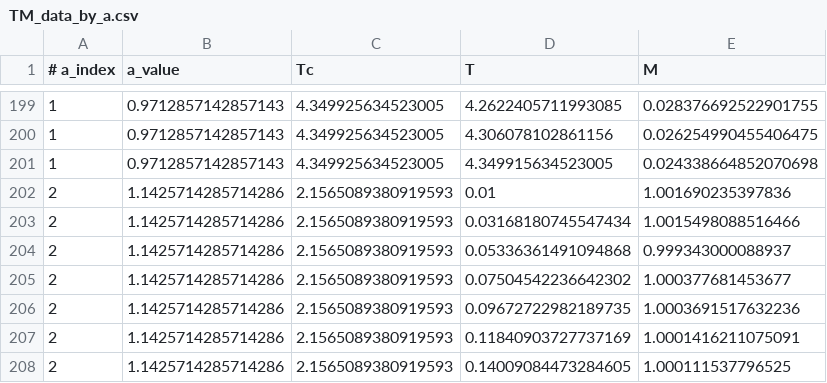
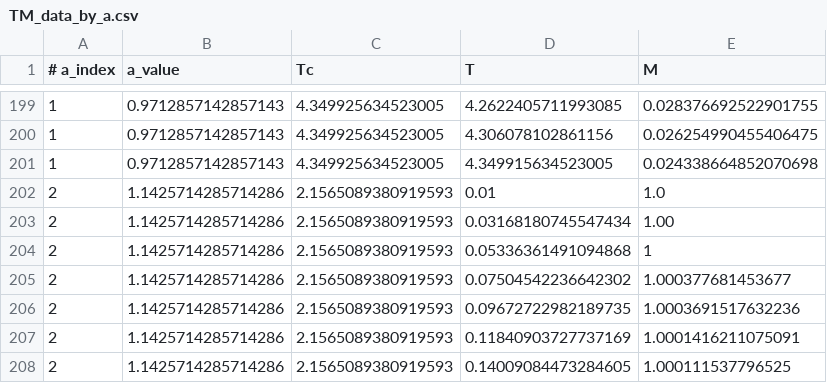
Before and after one commit to erbilcanartun/long-range-ising-chain, a CSV file: data/TM_data_by_a.csv, drawn as a sheet; only a part is shown, gaps mark what is left out; the diff covers the shown part only.

Commit message:
Update magnetization data and notebook outputs
Revised TM_data_by_a.csv with new and corrected magnetization values, updated magnetization_a.png figure, and modified notebook outputs to reflect the new data and image. Added a .png file to the notebooks directory for reference.

```diff
--- a/data/TM_data_by_a.csv
+++ b/data/TM_data_by_a.csv
@@ -201,5 +201,5 @@
 1,0.9712857142857143,4.349925634523005,4.349915634523005,0.024338664852070698
-2,1.1425714285714286,2.1565089380919593,0.01,1.001690235397836
-2,1.1425714285714286,2.1565089380919593,0.03168180745547434,1.0015498088516466
-2,1.1425714285714286,2.1565089380919593,0.05336361491094868,0.999343000088937
+2,1.1425714285714286,2.1565089380919593,0.01,1.0
+2,1.1425714285714286,2.1565089380919593,0.03168180745547434,1.00
+2,1.1425714285714286,2.1565089380919593,0.05336361491094868,1
 2,1.1425714285714286,2.1565089380919593,0.07504542236642302,1.000377681453677
```
Also changed, not shown: 15 added rows and 23 edited cells elsewhere in this file, 2 other files.
